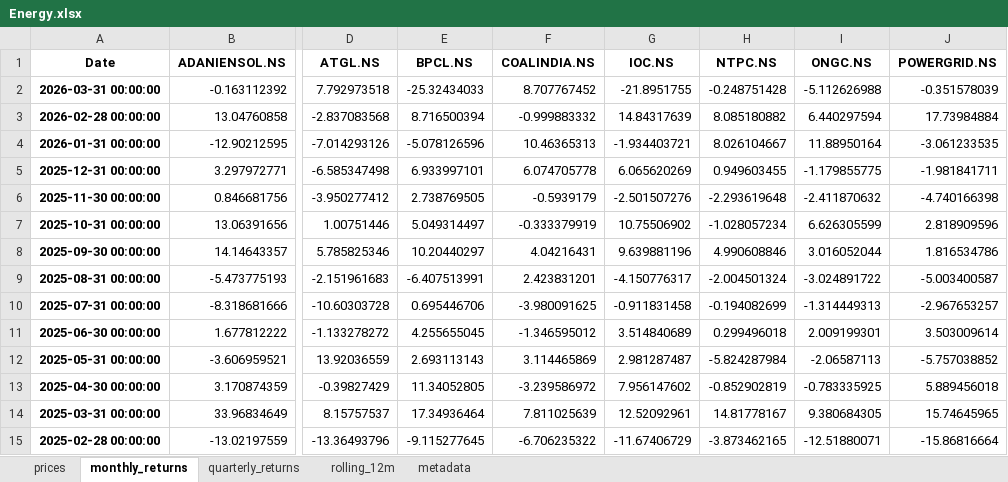
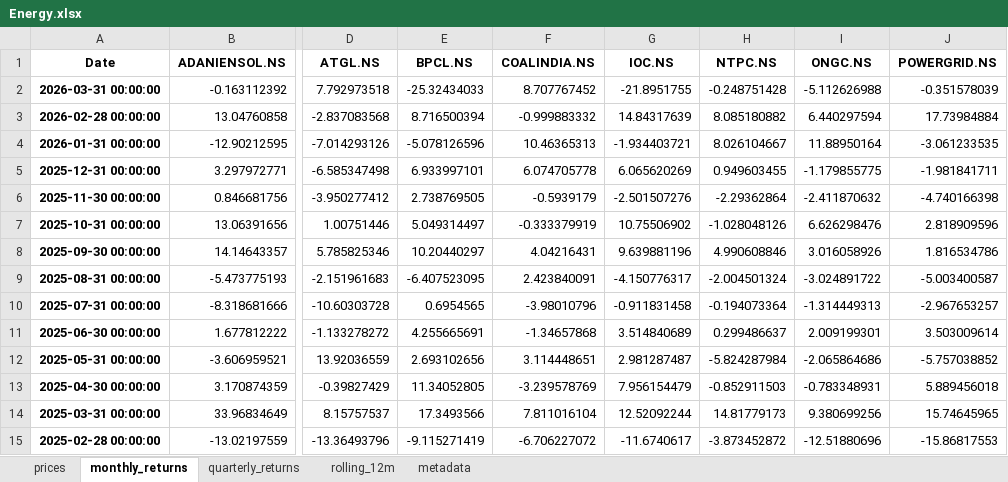
Before and after one commit to rahulshirke7951/stock-sector-dashboard, an Excel workbook: dashboards/Energy.xlsx, sheet monthly_returns, drawn as a sheet; only a part is shown, gaps mark what is left out; values as stored, in another font and other column widths than the file's, no borders; conditional formats not drawn; the diff covers the shown part only; the diff names each change by its address in the sheet, - before the commit and + after, or states it on an @@ line.

```diff
--- a/dashboards/Energy.xlsx (sheet monthly_returns)
+++ b/dashboards/Energy.xlsx (sheet monthly_returns)
-H6 (NTPC.NS): -2.293619648
+H6 (NTPC.NS): -2.29362864
-H7 (NTPC.NS): -1.028057234
+H7 (NTPC.NS): -1.028048126
-I7 (ONGC.NS): 6.626305599
+I7 (ONGC.NS): 6.626298476
-I8 (ONGC.NS): 3.016052044
+I8 (ONGC.NS): 3.016058926
-E9 (BPCL.NS): -6.407513991
+E9 (BPCL.NS): -6.407523095
-F9 (COALINDIA.NS): 2.423831201
+F9 (COALINDIA.NS): 2.423840091
-E10 (BPCL.NS): 0.695446706
+E10 (BPCL.NS): 0.6954565
-F10 (COALINDIA.NS): -3.980091625
+F10 (COALINDIA.NS): -3.98010796
-H10 (NTPC.NS): -0.194082699
+H10 (NTPC.NS): -0.194073364
-E11 (BPCL.NS): 4.255655045
+E11 (BPCL.NS): 4.255665691
-F11 (COALINDIA.NS): -1.346595012
+F11 (COALINDIA.NS): -1.34657868
-H11 (NTPC.NS): 0.299496018
+H11 (NTPC.NS): 0.299486637
-E12 (BPCL.NS): 2.693113143
+E12 (BPCL.NS): 2.693102656
-F12 (COALINDIA.NS): 3.114465869
+F12 (COALINDIA.NS): 3.114448651
-I12 (ONGC.NS): -2.06587113
+I12 (ONGC.NS): -2.065864686
-F13 (COALINDIA.NS): -3.239586972
+F13 (COALINDIA.NS): -3.239578769
-G13 (IOC.NS): 7.956147602
+G13 (IOC.NS): 7.956154479
-H13 (NTPC.NS): -0.852902819
+H13 (NTPC.NS): -0.852911503
-I13 (ONGC.NS): -0.783335925
+I13 (ONGC.NS): -0.783348931
-E14 (BPCL.NS): 17.34936464
+E14 (BPCL.NS): 17.3493566
-F14 (COALINDIA.NS): 7.811025639
+F14 (COALINDIA.NS): 7.811016104
-G14 (IOC.NS): 12.52092961
+G14 (IOC.NS): 12.52092244
-H14 (NTPC.NS): 14.81778167
+H14 (NTPC.NS): 14.81779173
-I14 (ONGC.NS): 9.380684305
+I14 (ONGC.NS): 9.380699256
-E15 (BPCL.NS): -9.115277645
+E15 (BPCL.NS): -9.115271419
-F15 (COALINDIA.NS): -6.706235322
+F15 (COALINDIA.NS): -6.706227072
-G15 (IOC.NS): -11.67406729
+G15 (IOC.NS): -11.6740617
-H15 (NTPC.NS): -3.873462165
+H15 (NTPC.NS): -3.873452872
-I15 (ONGC.NS): -12.51880071
+I15 (ONGC.NS): -12.51880696
-J15 (POWERGRID.NS): -15.86816664
+J15 (POWERGRID.NS): -15.86817553
```
Also changed, not shown: 217 edited cells elsewhere in this sheet, sheet prices, sheet rolling_12m, sheet quarterly_returns, dashboards/Automobile.xlsx, dashboards/FMCG.xlsx, 7 other files.
